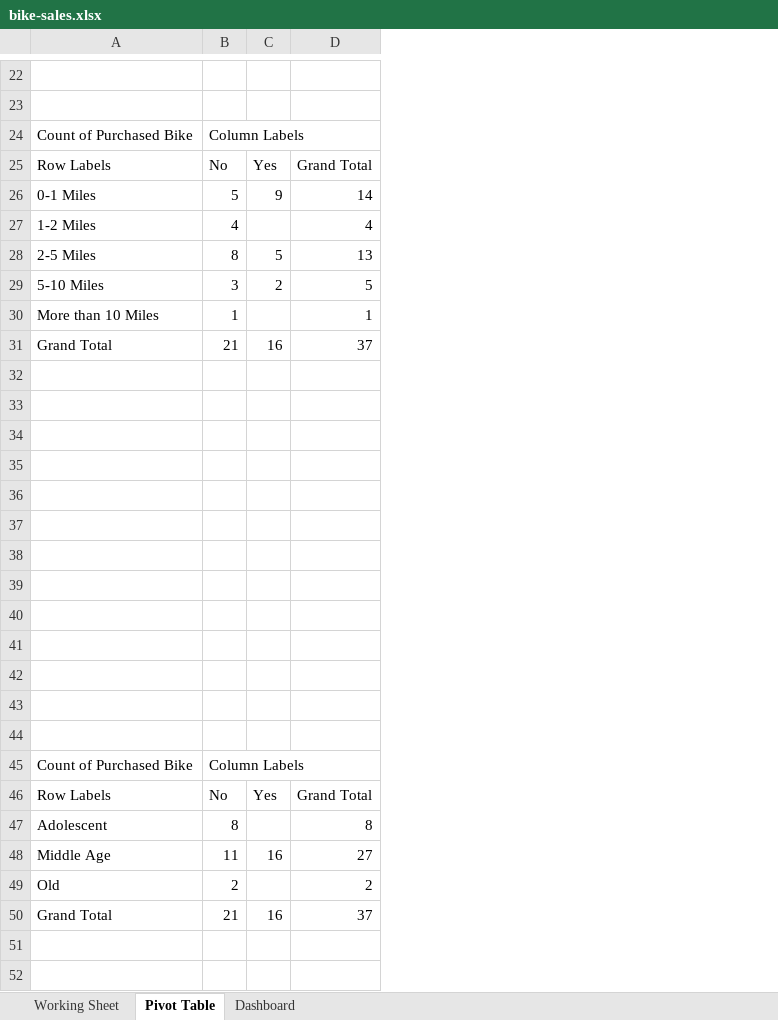
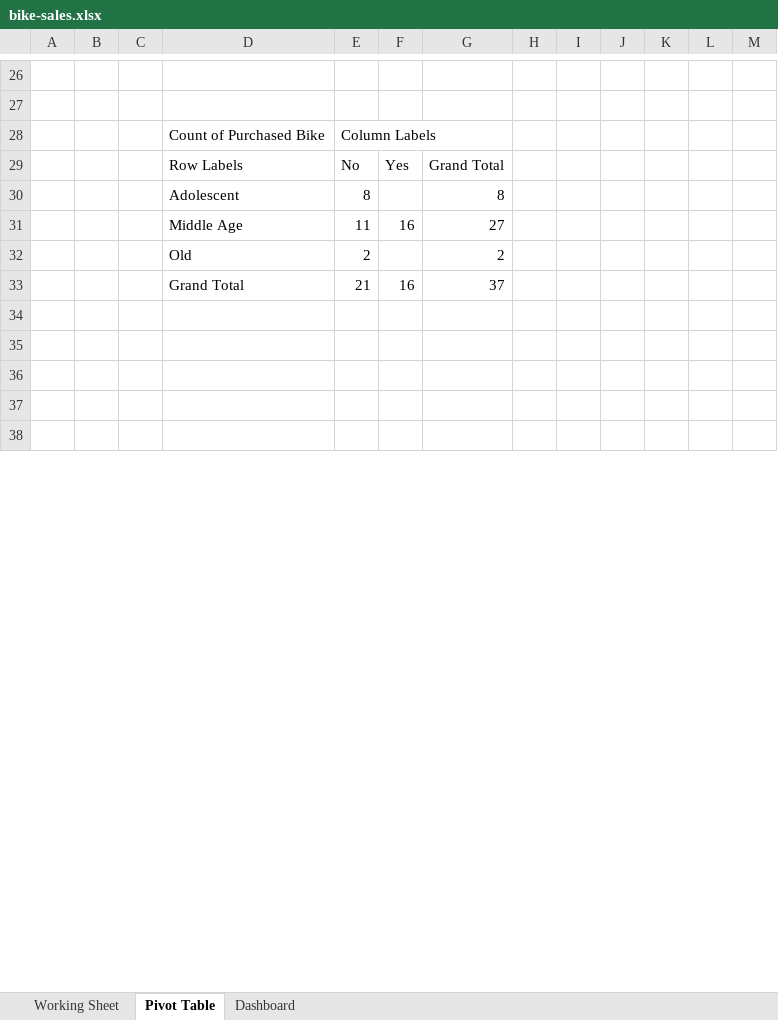
Before and after one commit to AndaCiohodaru/bike-sales, an Excel workbook: bike-sales.xlsx, sheet Pivot Table, drawn as a sheet; only a part is shown, gaps mark what is left out; values as stored, in another font and other column widths than the file's, no borders; charts and pictures not drawn; removed rows and columns are numbered as before the commit, all else as after; the diff covers the shown part only; the diff names each change by its address in the sheet, - before the commit and + after, or states it on an @@ line.

Commit message:
Rename sheets and format pivot tables

```diff
--- a/bike-sales.xlsx (sheet Pivot Table)
+++ b/bike-sales.xlsx (sheet Pivot Table)
+column A, empty
+column B, empty
+column C, empty
+column H, empty
+column I, empty
+column J, empty
+column K, empty
+column L, empty
+column M, empty
-row 26: 0-1 Miles | 5 | 9 | 14
-row 27: 1-2 Miles | 4 |  | 4
-row 28: 2-5 Miles | 8 | 5 | 13
-row 29: 5-10 Miles | 3 | 2 | 5
-row 30: More than 10 Miles | 1 |  | 1
@@ row 47 moved to row 30: Adolescent @@
@@ row 48 moved to row 31: Middle Age @@
@@ row 49 moved to row 32: Old @@
-row 35: (empty)
-row 36: (empty)
-row 37: (empty)
-row 38: (empty)
-row 39: (empty)
-row 40: (empty)
-row 41: (empty)
-row 42: (empty)
-row 43: (empty)
-row 44: (empty)
-row 45: Count of Purchased Bike | Column Labels
-row 46: Row Labels | No | Yes | Grand Total
-row 50: Grand Total | 21 | 16 | 37
```
Also changed, not shown: 4 added rows and 18 edited cells elsewhere in this sheet, charts or pictures.
